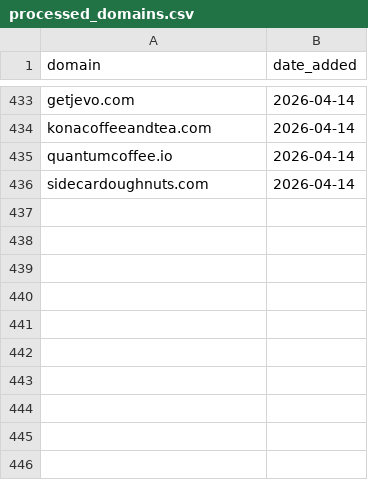
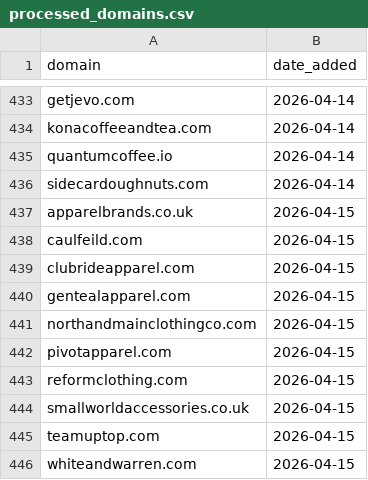
Before and after one commit to david-anata/Lead-scraper, a CSV file: state/processed_domains.csv, drawn as a sheet; only a part is shown, gaps mark what is left out; the diff names each change by its address in the sheet, - before the commit and + after, or states it on an @@ line.

Commit message:
Update processed domains for 2026-04-15

```diff
--- a/state/processed_domains.csv
+++ b/state/processed_domains.csv
+row 437: apparelbrands.co.uk | 2026-04-15
+row 438: caulfeild.com | 2026-04-15
+row 439: clubrideapparel.com | 2026-04-15
+row 440: gentealapparel.com | 2026-04-15
+row 441: northandmainclothingco.com | 2026-04-15
+row 442: pivotapparel.com | 2026-04-15
+row 443: reformclothing.com | 2026-04-15
+row 444: smallworldaccessories.co.uk | 2026-04-15
+row 445: teamuptop.com | 2026-04-15
+row 446: whiteandwarren.com | 2026-04-15
```
